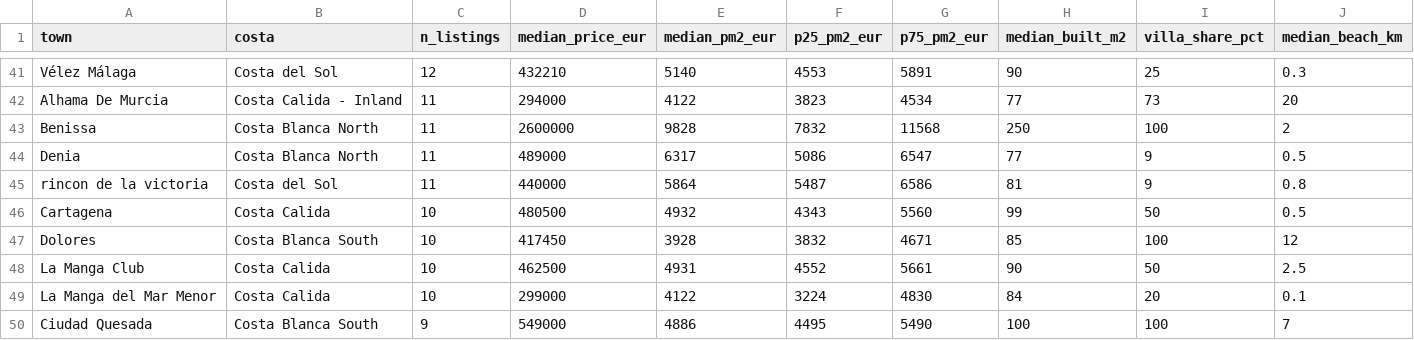
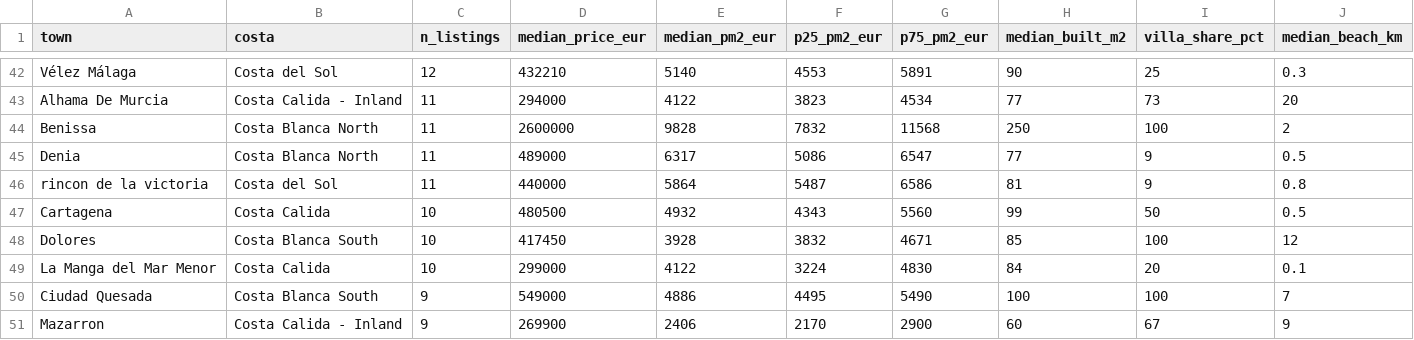
Before and after one commit to HenrikKolstad/avena-data, a CSV file: market/towns.csv, drawn as a sheet; only a part is shown, gaps mark what is left out; the shorter side is filled out with more unchanged rows; removed rows and columns are numbered as before the commit, all else as after; the diff covers the shown part only; the diff names each change by its address in the sheet, - before the commit and + after, or states it on an @@ line.

```diff
--- a/market/towns.csv
+++ b/market/towns.csv
-row 48: La Manga Club | Costa Calida | 10 | 462500 | 4931 | 4552 | 5661 | 90 | 50 | 2.5
```
Also changed, not shown: 4 added rows, 3 removed rows and 11 edited cells elsewhere in this file, delphi/index.csv, market/movement-ledger.csv, 7 other files.
